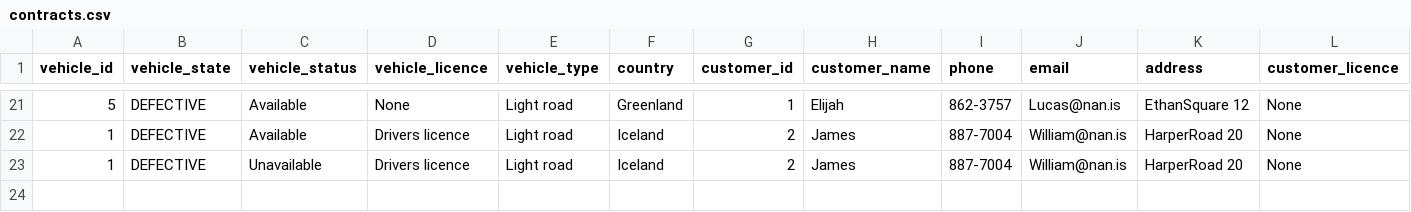
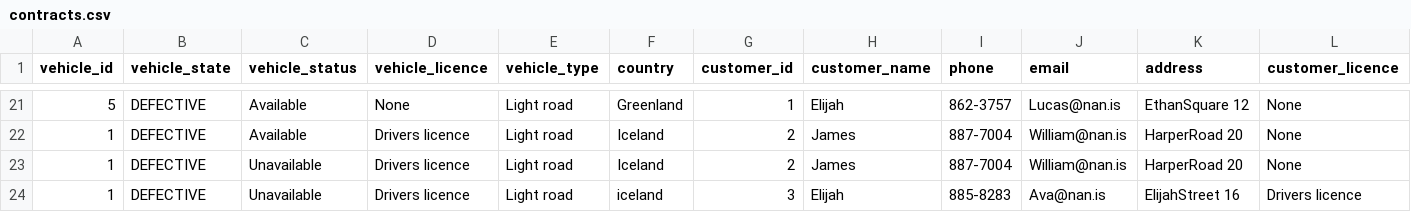
Before and after one commit to stebbilax/-VLN1-2020-H23, a CSV file: src/Data/data/contracts.csv, drawn as a sheet; only a part is shown, gaps mark what is left out; rows hold the shown columns only; the diff names each change by its address in the sheet, - before the commit and + after, or states it on an @@ line.

```diff
--- a/src/Data/data/contracts.csv
+++ b/src/Data/data/contracts.csv
+row 24: 1 | DEFECTIVE | Unavailable | Drivers licence | Light road | iceland | 3 | Elijah | 885-8283 | Ava@nan.is | ElijahStreet 16 | Drivers licence
```
Also changed, not shown: 2 other files.
